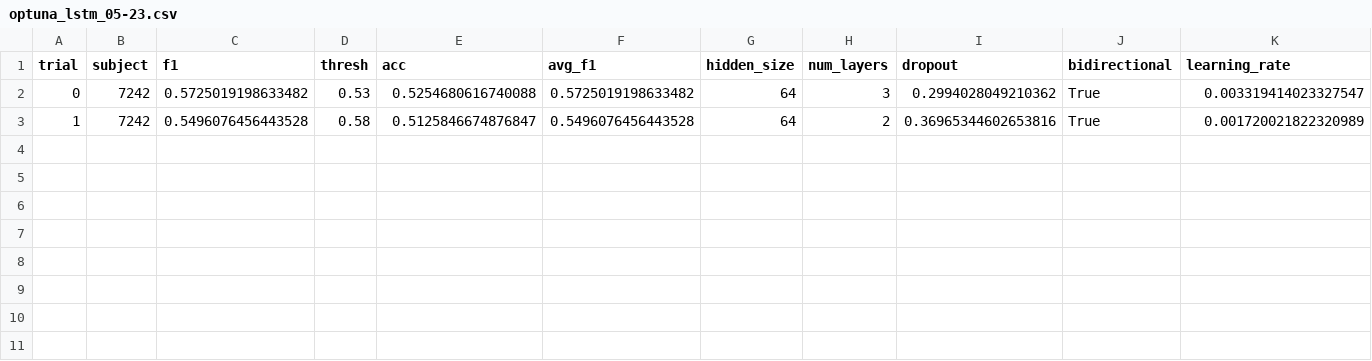
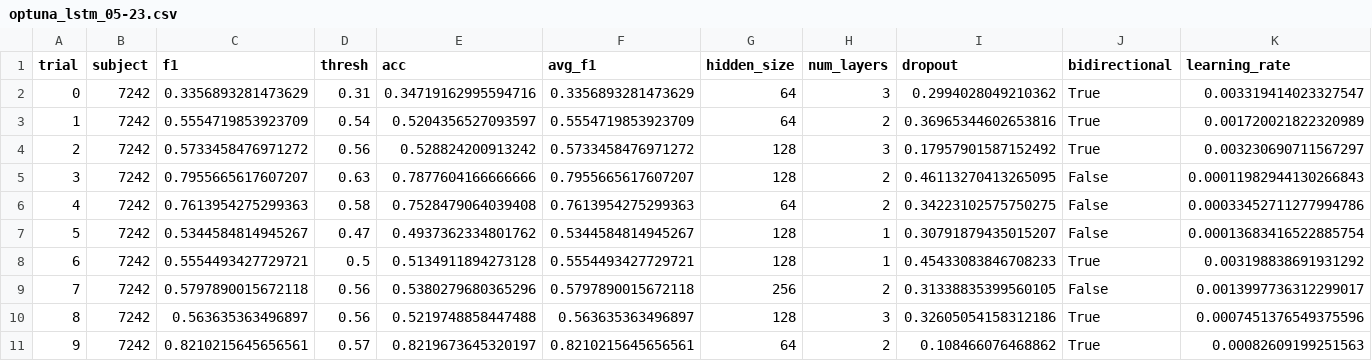
Before and after one commit to andrewsarracini/DS_Tutorials, a CSV file: logs/optuna_lstm_05-23.csv, drawn as a sheet; only a part is shown; rows hold the shown columns only; the diff names each change by its address in the sheet, - before the commit and + after, or states it on an @@ line.

Commit message:
Homemade CV works! LSTM is generalizable (mostly!)

```diff
--- a/logs/optuna_lstm_05-23.csv
+++ b/logs/optuna_lstm_05-23.csv
-C2 (f1): 0.5725019198633482
+C2 (f1): 0.3356893281473629
-D2 (thresh): 0.53
+D2 (thresh): 0.31
-E2 (acc): 0.5254680616740088
+E2 (acc): 0.34719162995594716
-F2 (avg_f1): 0.5725019198633482
+F2 (avg_f1): 0.3356893281473629
-C3 (f1): 0.5496076456443528
+C3 (f1): 0.5554719853923709
-D3 (thresh): 0.58
+D3 (thresh): 0.54
-E3 (acc): 0.5125846674876847
+E3 (acc): 0.5204356527093597
-F3 (avg_f1): 0.5496076456443528
+F3 (avg_f1): 0.5554719853923709
+row 4: 2 | 7242 | 0.5733458476971272 | 0.56 | 0.528824200913242 | 0.5733458476971272 | 128 | 3 | 0.17957901587152492 | True | 0.003230690711567297
+row 5: 3 | 7242 | 0.7955665617607207 | 0.63 | 0.7877604166666666 | 0.7955665617607207 | 128 | 2 | 0.46113270413265095 | False | 0.00011982944130266843
+row 6: 4 | 7242 | 0.7613954275299363 | 0.58 | 0.7528479064039408 | 0.7613954275299363 | 64 | 2 | 0.34223102575750275 | False | 0.00033452711277994786
+row 7: 5 | 7242 | 0.5344584814945267 | 0.47 | 0.4937362334801762 | 0.5344584814945267 | 128 | 1 | 0.30791879435015207 | False | 0.00013683416522885754
+row 8: 6 | 7242 | 0.5554493427729721 | 0.5 | 0.5134911894273128 | 0.5554493427729721 | 128 | 1 | 0.45433083846708233 | True | 0.003198838691931292
+row 9: 7 | 7242 | 0.5797890015672118 | 0.56 | 0.5380279680365296 | 0.5797890015672118 | 256 | 2 | 0.31338835399560105 | False | 0.0013997736312299017
+row 10: 8 | 7242 | 0.563635363496897 | 0.56 | 0.5219748858447488 | 0.563635363496897 | 128 | 3 | 0.32605054158312186 | True | 0.0007451376549375596
+row 11: 9 | 7242 | 0.8210215645656561 | 0.57 | 0.8219673645320197 | 0.8210215645656561 | 64 | 2 | 0.108466076468862 | True | 0.00082609199251563
```
Also changed, not shown: 11 other files.
